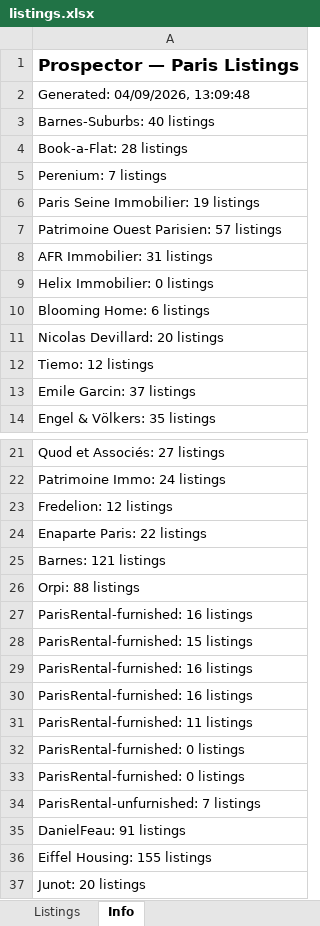
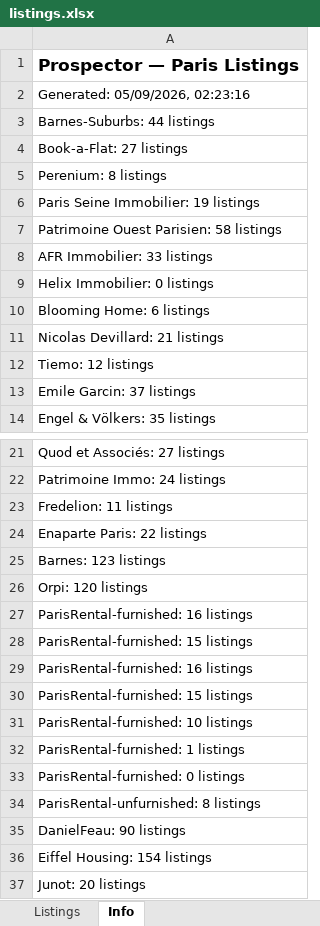
Before and after one commit to YFIP/House-Search-Agent, an Excel workbook: listings.xlsx, sheet Info, drawn as a sheet; only a part is shown, gaps mark what is left out; values as stored, in another font and other column widths than the file's, no borders; removed rows and columns are numbered as before the commit, all else as after; the diff names each change by its address in the sheet, - before the commit and + after, or states it on an @@ line.

```diff
--- a/listings.xlsx (sheet Info)
+++ b/listings.xlsx (sheet Info)
-A2: Generated: 04/09/2026, 13:09:48
+A2: Generated: 05/09/2026, 02:23:16
-A3: Barnes-Suburbs: 40 listings
+A3: Barnes-Suburbs: 44 listings
-A4: Book-a-Flat: 28 listings
+A4: Book-a-Flat: 27 listings
-A5: Perenium: 7 listings
+A5: Perenium: 8 listings
-A7: Patrimoine Ouest Parisien: 57 listings
+A7: Patrimoine Ouest Parisien: 58 listings
-A8: AFR Immobilier: 31 listings
+A8: AFR Immobilier: 33 listings
-A11: Nicolas Devillard: 20 listings
+A11: Nicolas Devillard: 21 listings
-A23: Fredelion: 12 listings
+A23: Fredelion: 11 listings
-A25: Barnes: 121 listings
+A25: Barnes: 123 listings
-A26: Orpi: 88 listings
+A26: Orpi: 120 listings
+row 30: ParisRental-furnished: 15 listings
-A31: ParisRental-furnished: 16 listings
+A31: ParisRental-furnished: 10 listings
-A32: ParisRental-furnished: 11 listings
+A32: ParisRental-furnished: 1 listings
-A34: ParisRental-furnished: 0 listings
+A34: ParisRental-unfurnished: 8 listings
-A35: ParisRental-unfurnished: 7 listings
+A35: DanielFeau: 90 listings
-A36: DanielFeau: 91 listings
+A36: Eiffel Housing: 154 listings
-row 36: Eiffel Housing: 155 listings
```
Also changed, not shown: sheet Listings, listings-sale.xlsx.
